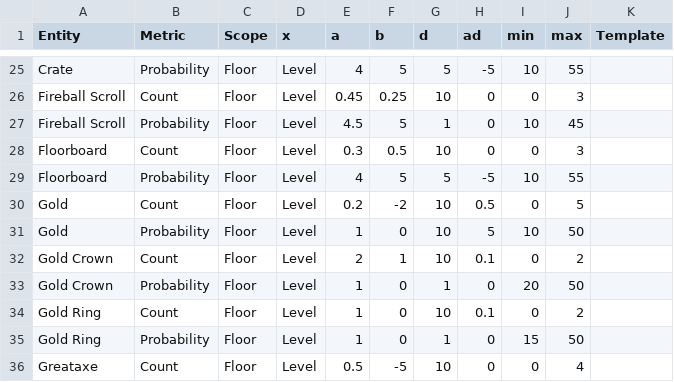
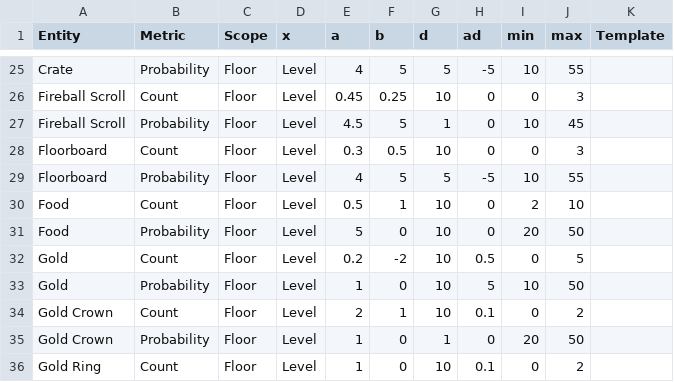
Before and after one commit to kwoolter/roguelike, a CSV file: roguelike/model/data/game_parameters.csv, drawn as a sheet; only a part is shown, gaps mark what is left out; the shorter side is filled out with more unchanged rows; the diff names each change by its address in the sheet, - before the commit and + after, or states it on an @@ line.

```diff
--- a/roguelike/model/data/game_parameters.csv
+++ b/roguelike/model/data/game_parameters.csv
+row 30: Food | Count | Floor | Level | 0.5 | 1 | 10 | 0 | 2 | 10
+row 31: Food | Probability | Floor | Level | 5 | 0 | 10 | 0 | 20 | 50
```
Also changed, not shown: roguelike/model/data/entities.csv, 2 other files.
